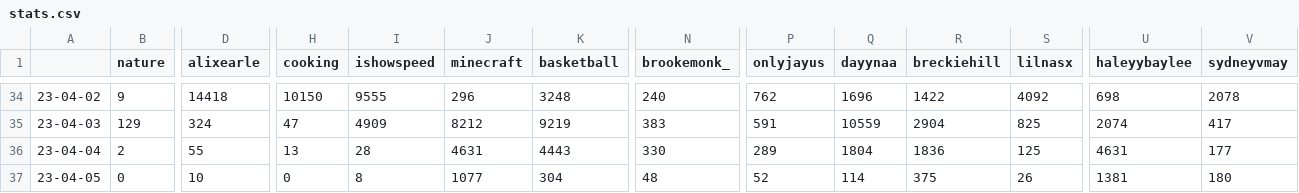
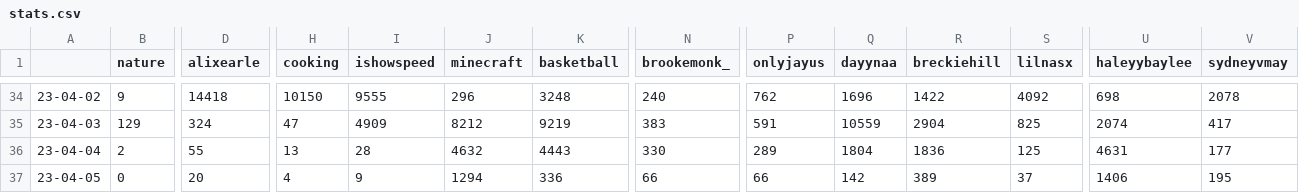
Before and after one commit to sammiphone6/Content_Arbitrage, a CSV file: account_posting/data/stats.csv, drawn as a sheet; only a part is shown, gaps mark what is left out; the diff names each change by its address in the sheet, - before the commit and + after, or states it on an @@ line.

```diff
--- a/account_posting/data/stats.csv
+++ b/account_posting/data/stats.csv
-J36 (minecraft): 4631
+J36 (minecraft): 4632
-D37 (alixearle): 10
+D37 (alixearle): 20
-H37 (cooking): 0
+H37 (cooking): 4
-I37 (ishowspeed): 8
+I37 (ishowspeed): 9
-J37 (minecraft): 1077
+J37 (minecraft): 1294
-K37 (basketball): 304
+K37 (basketball): 336
-N37 (brookemonk_): 48
+N37 (brookemonk_): 66
-P37 (onlyjayus): 52
+P37 (onlyjayus): 66
-Q37 (dayynaa): 114
+Q37 (dayynaa): 142
-R37 (breckiehill): 375
+R37 (breckiehill): 389
-S37 (lilnasx): 26
+S37 (lilnasx): 37
-U37 (haleyybaylee): 1381
+U37 (haleyybaylee): 1406
-V37 (sydneyvmay): 180
+V37 (sydneyvmay): 195
```
Also changed, not shown: account_posting/data/insights.csv, 4 other files.
